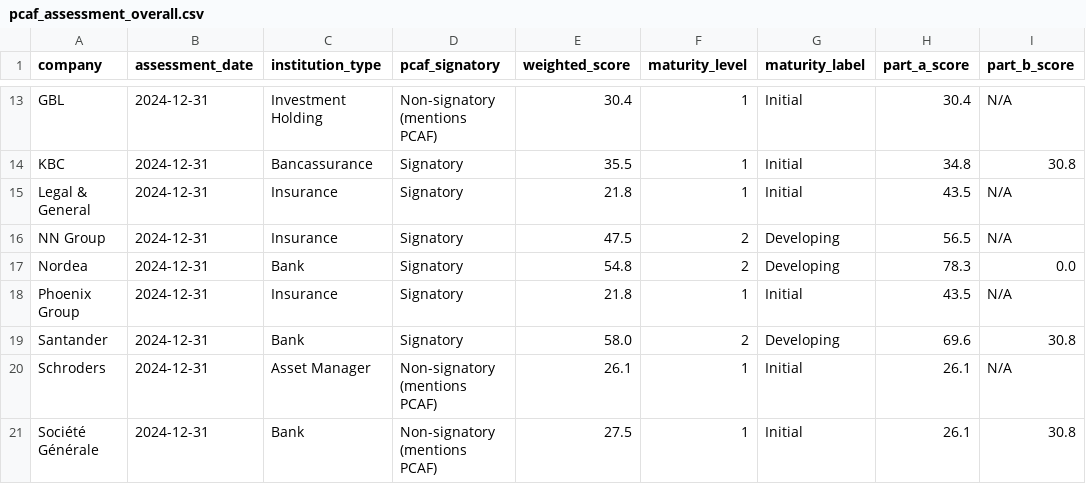
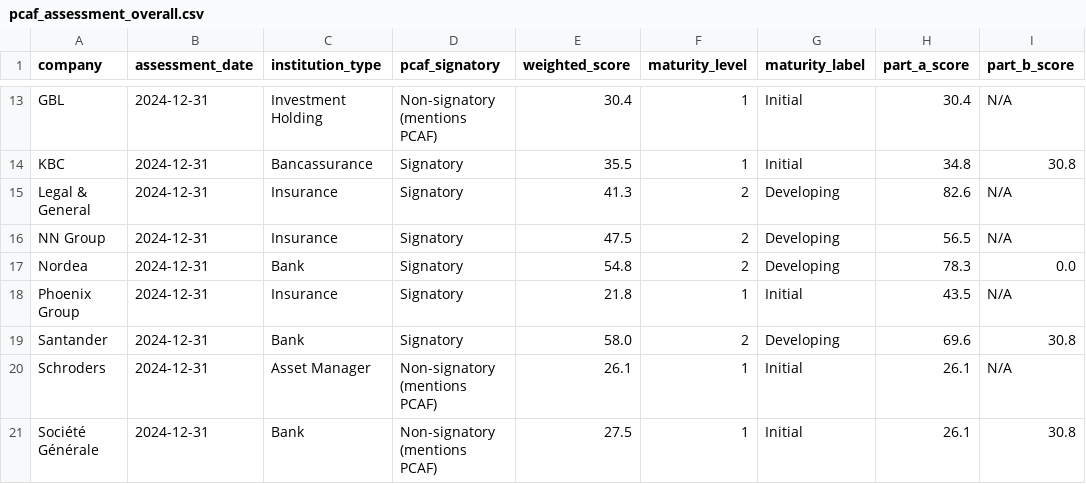
Before and after one commit to eplr/pcaf-compliance, a CSV file: output/pcaf_assessment_overall.csv, drawn as a sheet; only a part is shown, gaps mark what is left out; the diff names each change by its address in the sheet, - before the commit and + after, or states it on an @@ line.

```diff
--- a/output/pcaf_assessment_overall.csv
+++ b/output/pcaf_assessment_overall.csv
-E15 (weighted_score): 21.8
+E15 (weighted_score): 41.3
-F15 (maturity_level): 1
+F15 (maturity_level): 2
-G15 (maturity_label): Initial
+G15 (maturity_label): Developing
-H15 (part_a_score): 43.5
+H15 (part_a_score): 82.6
```
Also changed, not shown: output/financed_emissions.csv, output/pcaf_assessment_detailed.csv, 4 other files.
